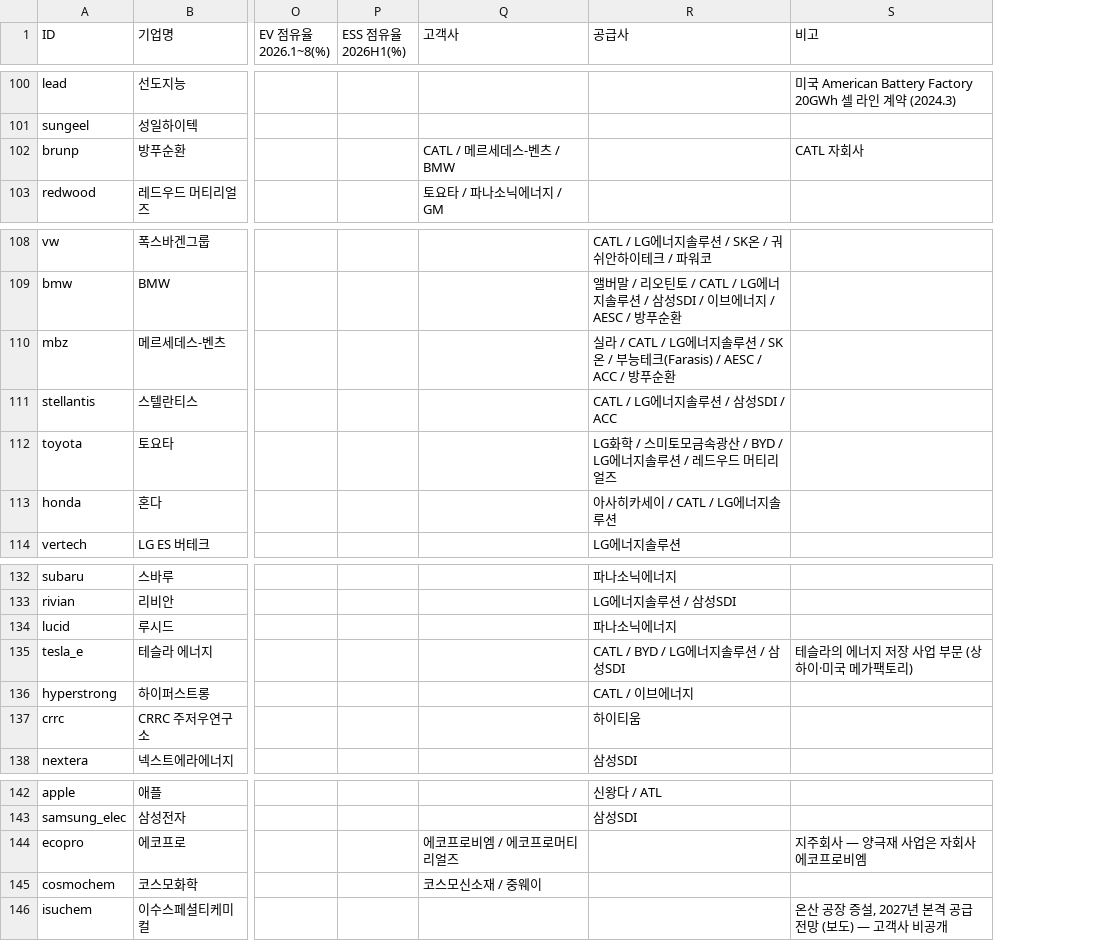
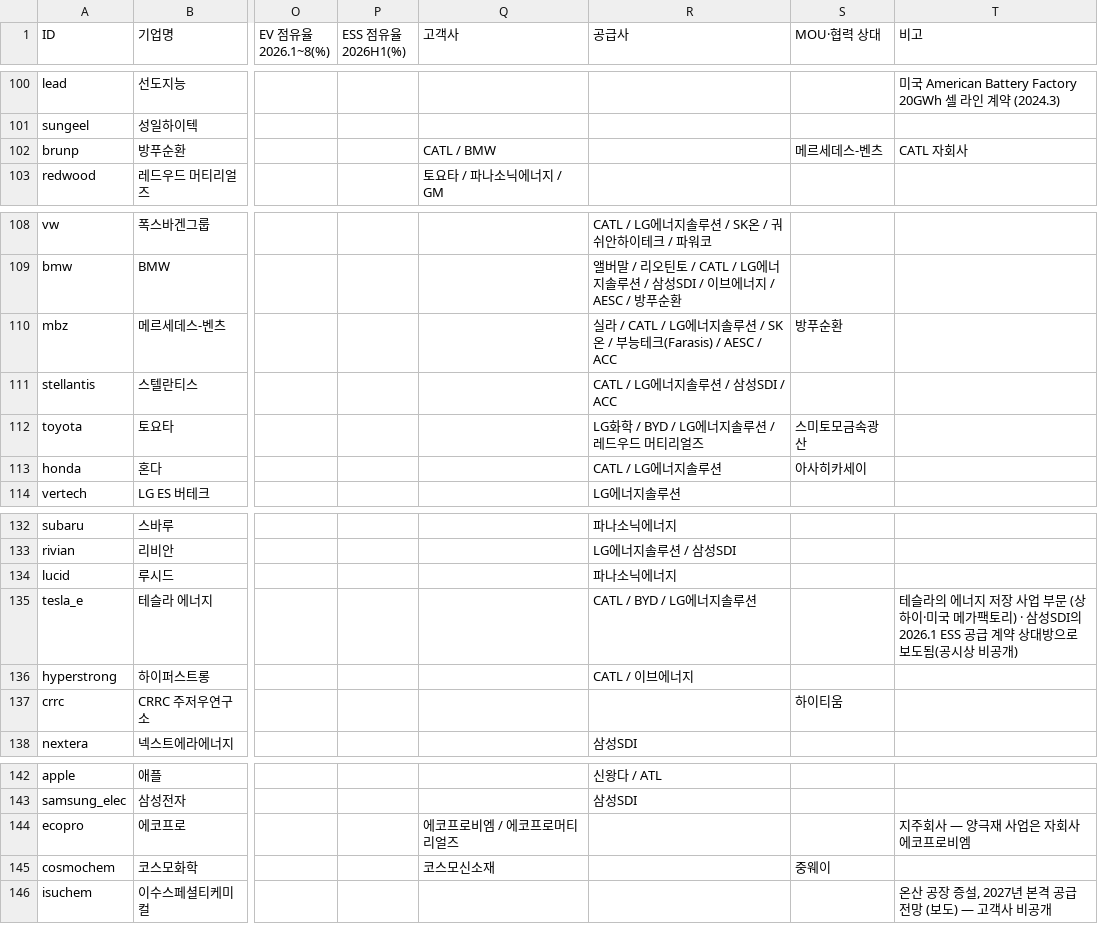
Before and after one commit to heuije/seoul-valuation, a CSV file: hana-research-office/deliverables/2026-10-15_battery-value-chain-map/data/companies.csv, drawn as a sheet; only a part is shown, gaps mark what is left out; addresses are those after the commit; the diff covers the shown part only; the diff names each change by its address in the sheet, - before the commit and + after, or states it on an @@ line.

```diff
--- a/hana-research-office/deliverables/2026-10-15_battery-value-chain-map/data/companies.csv
+++ b/hana-research-office/deliverables/2026-10-15_battery-value-chain-map/data/companies.csv
+column S (MOU·협력 상대), row 102: 메르세데스-벤츠; rows 110-113: 방푸순환 |  | 스미토모금속광산 | 아사히카세이; row 137: 하이티움; row 145: 중웨이
-Q102 (고객사): CATL / 메르세데스-벤츠 / BMW
+Q102 (고객사): CATL / BMW
-R110 (공급사): …/ AESC / ACC / 방푸순환
+R110 (공급사): …/ AESC / ACC
-R112 (공급사): LG화학 / 스미토모금속광산 / BYD / LG에너지솔루션 / 레드우드 머티리얼즈
+R112 (공급사): LG화학 / BYD / LG에너지솔루션 / 레드우드 머티리얼즈
-R113 (공급사): 아사히카세이 / CATL / LG에너지솔루션
+R113 (공급사): CATL / LG에너지솔루션
-R135 (공급사): CATL / BYD / LG에너지솔루션 / 삼성SDI
+R135 (공급사): CATL / BYD / LG에너지솔루션
-T135 (비고): …팩토리)
+T135 (비고): …팩토리) · 삼성SDI의 2026.1 ESS 공급 계약 상대방으로 보도됨(공시상 비공개)
-R137 (공급사): 하이티움
+R137 (공급사): (empty)
-Q145 (고객사): 코스모신소재 / 중웨이
+Q145 (고객사): 코스모신소재
```
Also changed, not shown: 23 edited cells elsewhere in this file, hana-research-office/deliverables/2026-10-15_battery-value-chain-map/data/market.csv, hana-research-office/deliverables/2026-10-15_battery-value-chain-map/data/relations.csv, 4 other files.
